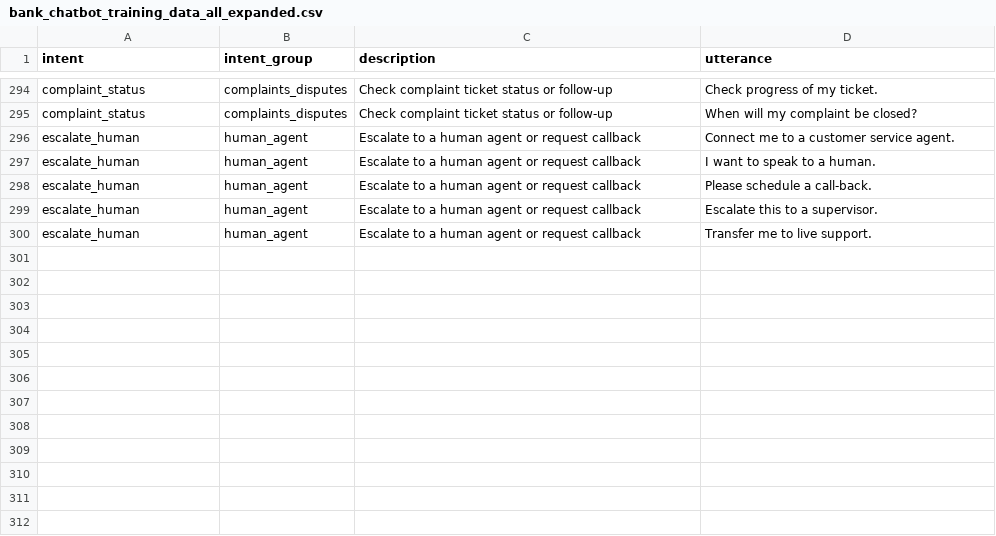
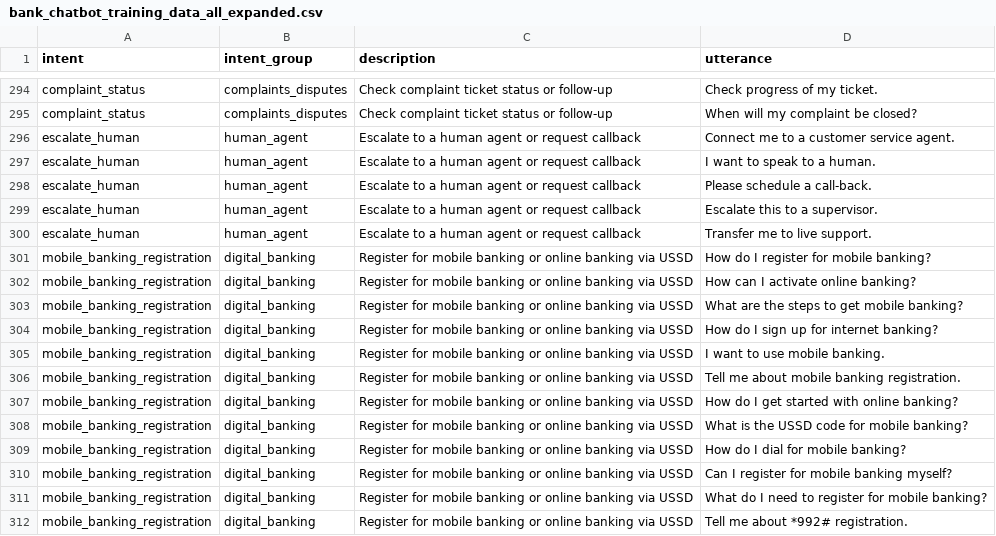
Before and after one commit to ebenezerbj/ai_chatbot, a CSV file: bank_chatbot_training_data_all_expanded.csv, drawn as a sheet; only a part is shown, gaps mark what is left out; the diff names each change by its address in the sheet, - before the commit and + after, or states it on an @@ line.

```diff
--- a/bank_chatbot_training_data_all_expanded.csv
+++ b/bank_chatbot_training_data_all_expanded.csv
+row 301: mobile_banking_registration | digital_banking | Register for mobile banking or online banking via USSD | How do I register for mobile banking?
+row 302: mobile_banking_registration | digital_banking | Register for mobile banking or online banking via USSD | How can I activate online banking?
+row 303: mobile_banking_registration | digital_banking | Register for mobile banking or online banking via USSD | What are the steps to get mobile banking?
+row 304: mobile_banking_registration | digital_banking | Register for mobile banking or online banking via USSD | How do I sign up for internet banking?
+row 305: mobile_banking_registration | digital_banking | Register for mobile banking or online banking via USSD | I want to use mobile banking.
+row 306: mobile_banking_registration | digital_banking | Register for mobile banking or online banking via USSD | Tell me about mobile banking registration.
+row 307: mobile_banking_registration | digital_banking | Register for mobile banking or online banking via USSD | How do I get started with online banking?
+row 308: mobile_banking_registration | digital_banking | Register for mobile banking or online banking via USSD | What is the USSD code for mobile banking?
+row 309: mobile_banking_registration | digital_banking | Register for mobile banking or online banking via USSD | How do I dial for mobile banking?
+row 310: mobile_banking_registration | digital_banking | Register for mobile banking or online banking via USSD | Can I register for mobile banking myself?
+row 311: mobile_banking_registration | digital_banking | Register for mobile banking or online banking via USSD | What do I need to register for mobile banking?
+row 312: mobile_banking_registration | digital_banking | Register for mobile banking or online banking via USSD | Tell me about *992# registration.
```
Also changed, not shown: 30 other files.
